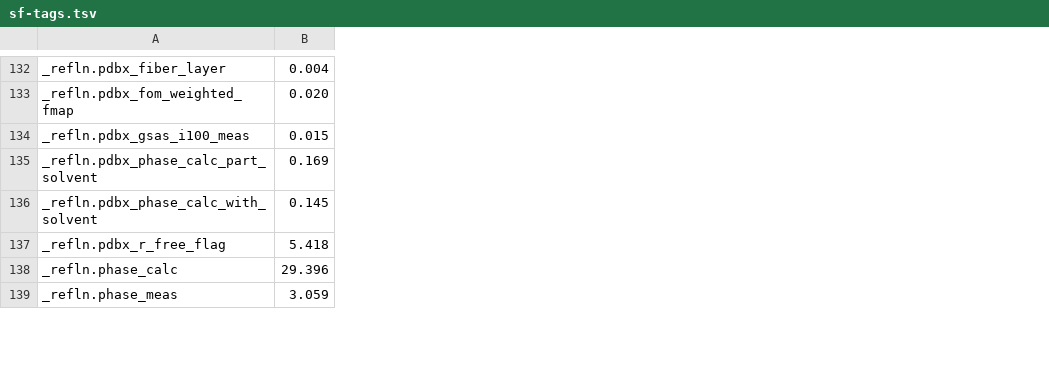
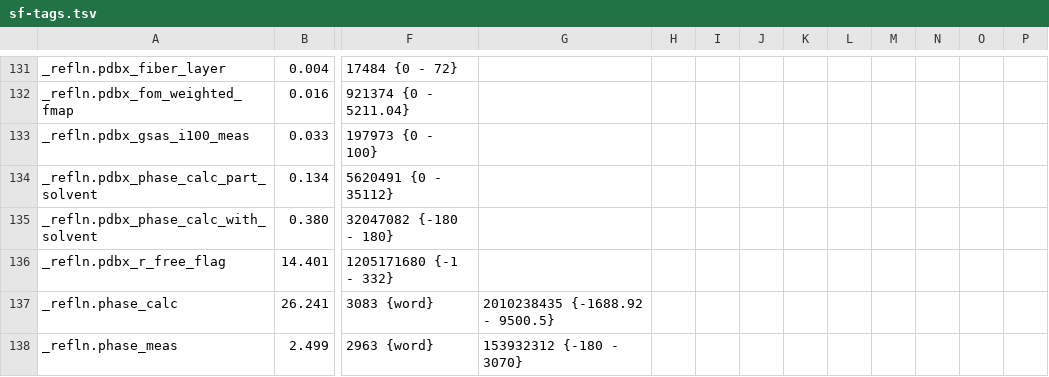
Before and after one commit to project-gemmi/pdb-stats, a TSV file: sf-tags.tsv, drawn as a sheet; only a part is shown, gaps mark what is left out; removed rows and columns are numbered as before the commit, all else as after; the diff covers the shown part only; the diff names each change by its address in the sheet, - before the commit and + after, or states it on an @@ line.

```diff
--- a/sf-tags.tsv
+++ b/sf-tags.tsv
-column B, rows 132-139: 0.004 | 0.020 | 0.015 | 0.169 | 0.145 | 5.418 | 29.396 | 3.059
+column B, rows 131-138: 0.004 | 0.016 | 0.033 | 0.134 | 0.380 | 14.401 | 26.241 | 2.499
+column F, rows 131-138: 17484 {0 - 72} | 921374 {0 - 5211.04} | 197973 {0 - 100} | 5620491 {0 - 35112} | 32047082 {-180 - 180} | 1205171680 {-1 - 332} | 3083 {word} | 2963 {word}
+column G, rows 137-138: 2010238435 {-1688.92 - 9500.5} | 153932312 {-180 - 3070}
+column H, empty
+column I, empty
+column J, empty
+column K, empty
+column L, empty
+column M, empty
+column N, empty
+column O, empty
+column P, empty
```
Also changed, not shown: 1 removed row, 5 added columns and 77 edited cells elsewhere in this file, ccd-tags.tsv, 2 other files.
